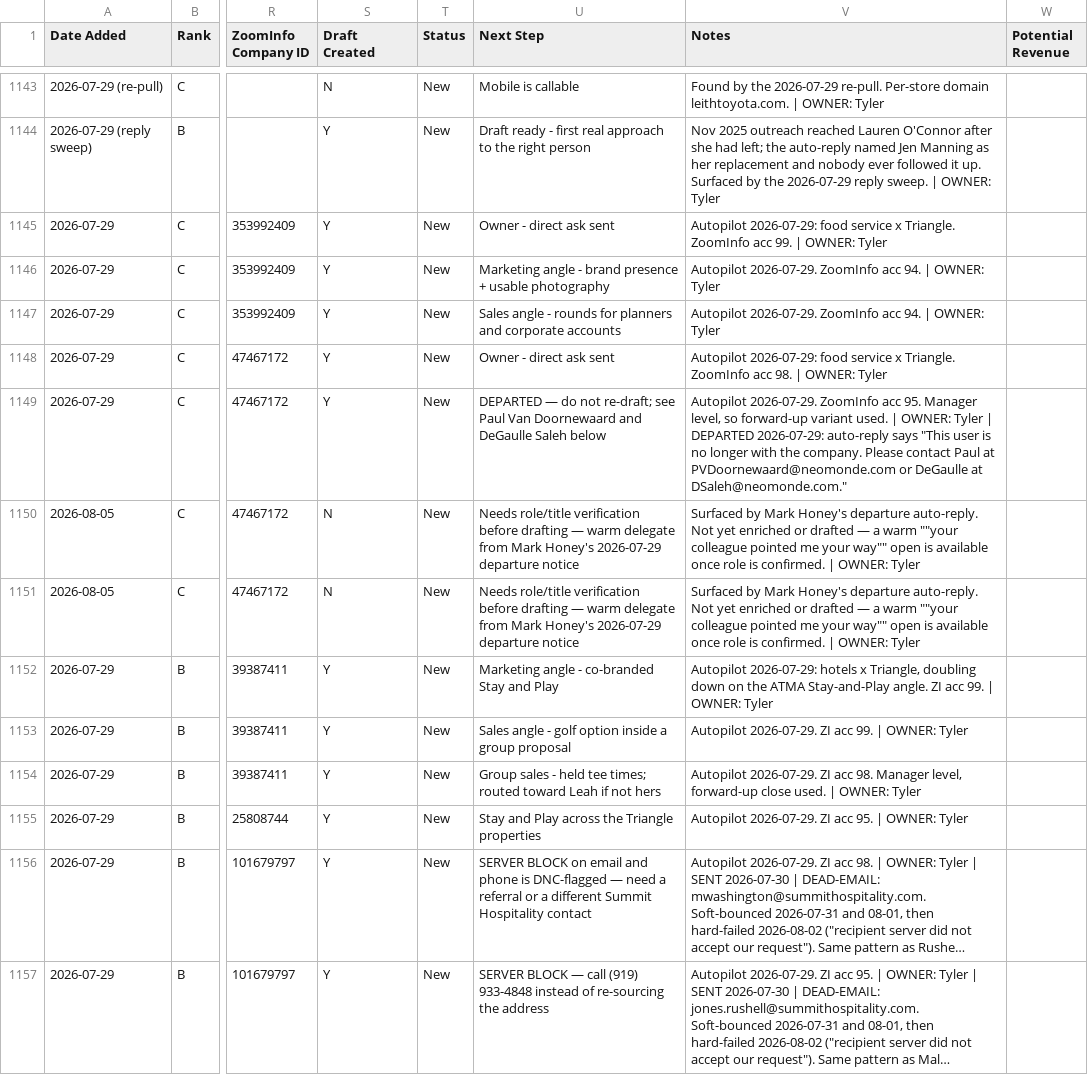
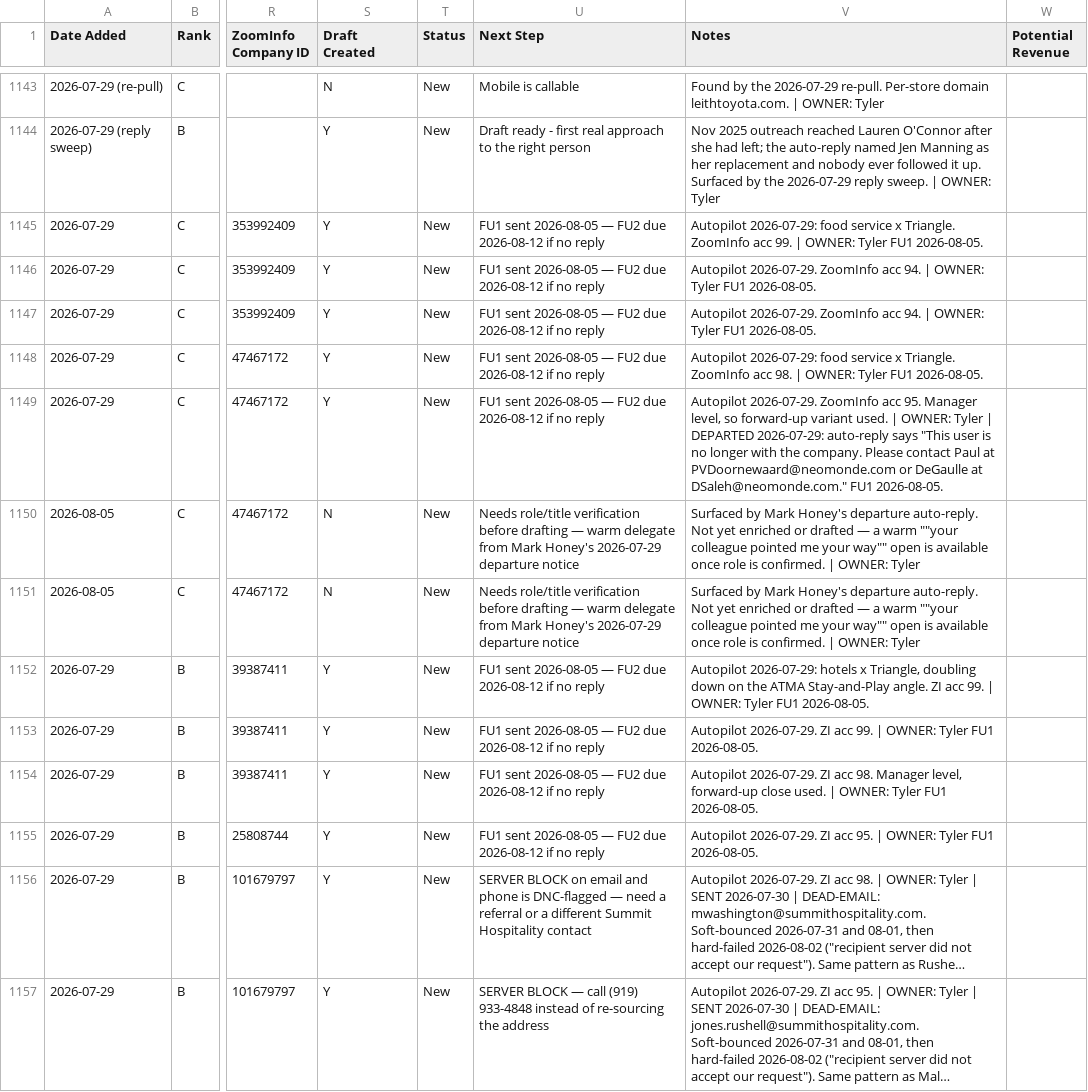
Before and after one commit to twbsportsguy/ClaudeCode, a CSV file: tracker/prospects.csv, drawn as a sheet; only a part is shown, gaps mark what is left out; long unchanged cells end in …; the diff covers the shown part only; the diff names each change by its address in the sheet, - before the commit and + after, or states it on an @@ line.

```diff
--- a/tracker/prospects.csv
+++ b/tracker/prospects.csv
-U1145 (Next Step): Owner - direct ask sent
+U1145 (Next Step): FU1 sent 2026-08-05 — FU2 due 2026-08-12 if no reply
-V1145 (Notes): …OWNER: Tyler
+V1145 (Notes): …OWNER: Tyler FU1 2026-08-05.
-U1146 (Next Step): Marketing angle - brand presence + usable photography
+U1146 (Next Step): FU1 sent 2026-08-05 — FU2 due 2026-08-12 if no reply
-V1146:V1147 (Notes): …OWNER: Tyler
+V1146:V1147 (Notes): …OWNER: Tyler FU1 2026-08-05.
-U1147 (Next Step): Sales angle - rounds for planners and corporate accounts
+U1147 (Next Step): FU1 sent 2026-08-05 — FU2 due 2026-08-12 if no reply
-U1148 (Next Step): Owner - direct ask sent
+U1148 (Next Step): FU1 sent 2026-08-05 — FU2 due 2026-08-12 if no reply
-V1148 (Notes): …OWNER: Tyler
+V1148 (Notes): …OWNER: Tyler FU1 2026-08-05.
-U1149 (Next Step): DEPARTED — do not re-draft; see Paul Van Doornewaard and DeGaulle Saleh below
+U1149 (Next Step): FU1 sent 2026-08-05 — FU2 due 2026-08-12 if no reply
-V1149 (Notes): …at DSaleh@neomonde.com."
+V1149 (Notes): …at DSaleh@neomonde.com." FU1 2026-08-05.
-U1152 (Next Step): Marketing angle - co-branded Stay and Play
+U1152 (Next Step): FU1 sent 2026-08-05 — FU2 due 2026-08-12 if no reply
-V1152 (Notes): …OWNER: Tyler
+V1152 (Notes): …OWNER: Tyler FU1 2026-08-05.
-U1153 (Next Step): Sales angle - golf option inside a group proposal
+U1153 (Next Step): FU1 sent 2026-08-05 — FU2 due 2026-08-12 if no reply
-V1153 (Notes): …OWNER: Tyler
+V1153 (Notes): …OWNER: Tyler FU1 2026-08-05.
-U1154 (Next Step): Group sales - held tee times; routed toward Leah if not hers
+U1154 (Next Step): FU1 sent 2026-08-05 — FU2 due 2026-08-12 if no reply
-V1154 (Notes): …OWNER: Tyler
+V1154 (Notes): …OWNER: Tyler FU1 2026-08-05.
-U1155 (Next Step): Stay and Play across the Triangle properties
+U1155 (Next Step): FU1 sent 2026-08-05 — FU2 due 2026-08-12 if no reply
-V1155 (Notes): …OWNER: Tyler
+V1155 (Notes): …OWNER: Tyler FU1 2026-08-05.
```
Also changed, not shown: 28 edited cells elsewhere in this file, 1 other file.
